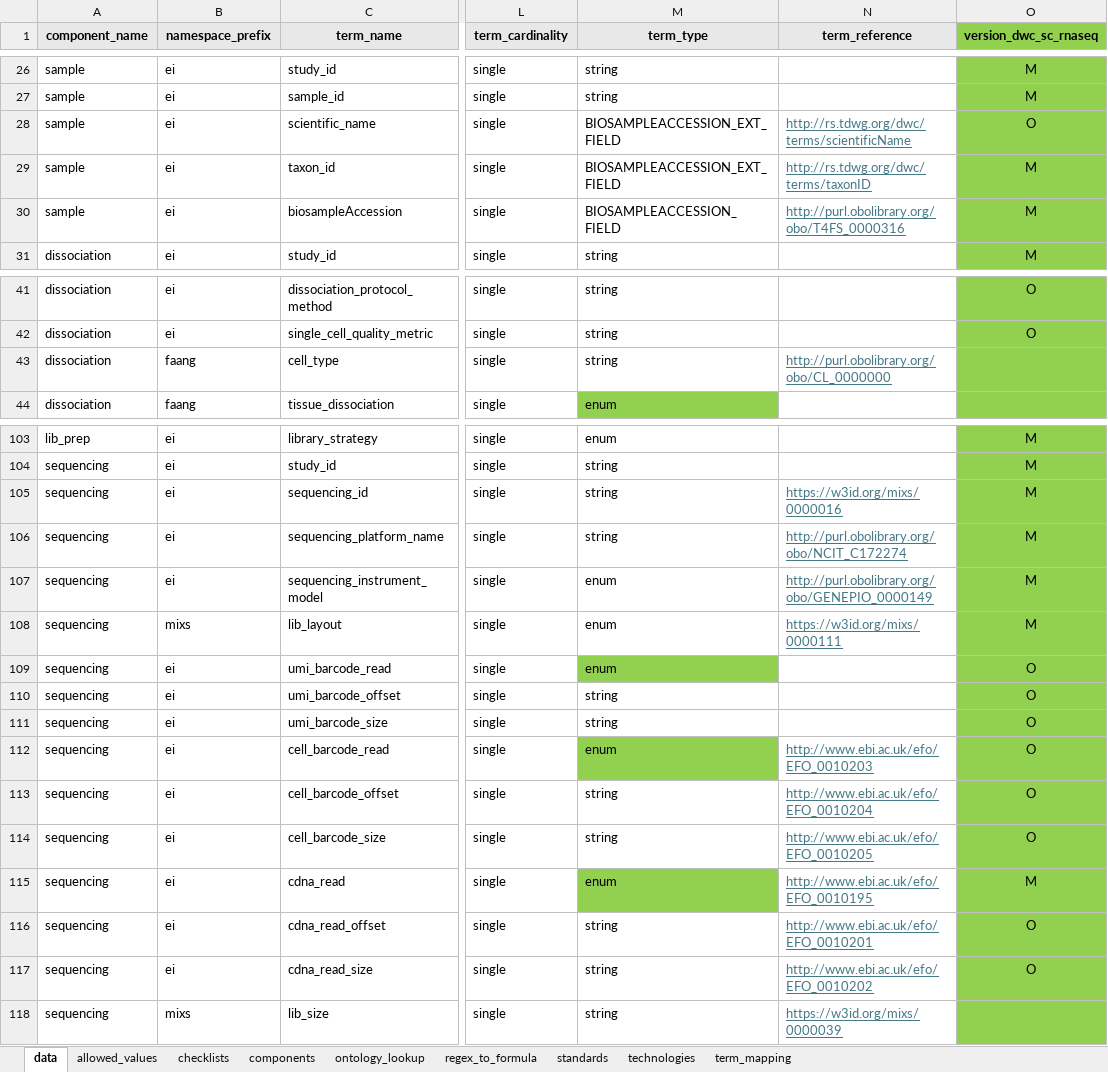
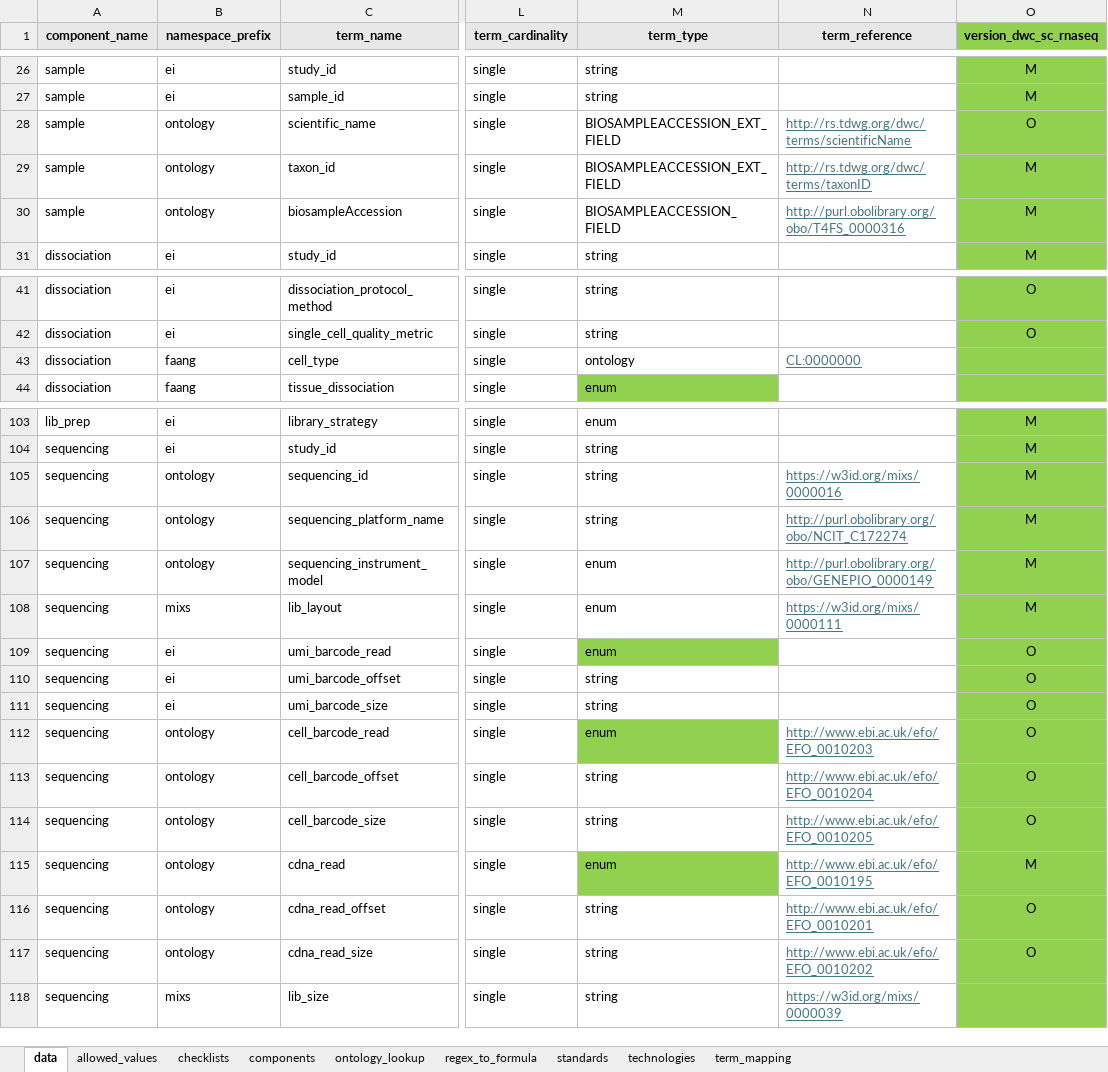
Before and after one commit to TGAC/COPO-schemas, an Excel workbook: single_cell/singlecell_schema_main_v0.4.xlsx, sheet data, drawn as a sheet; only a part is shown, gaps mark what is left out; values as stored, in another font and other column widths than the file's, no borders; the diff covers the shown part only; the diff names each change by its address in the sheet, - before the commit and + after, or states it on an @@ line.

Commit message:
Updated single-cell v4 schema with ontology namespaces

```diff
--- a/single_cell/singlecell_schema_main_v0.4.xlsx (sheet data)
+++ b/single_cell/singlecell_schema_main_v0.4.xlsx (sheet data)
-B28:B30 (namespace_prefix): ei
+B28:B30 (namespace_prefix): ontology
-M43 (term_type): string
+M43 (term_type): ontology
-N43 (term_reference): http://purl.obolibrary.org/obo/CL_0000000
+N43 (term_reference): CL:0000000
-B105:B107 (namespace_prefix): ei
+B105:B107 (namespace_prefix): ontology
-B112:B117 (namespace_prefix): ei
+B112:B117 (namespace_prefix): ontology
```
Also changed, not shown: 2 edited cells elsewhere in this sheet.
